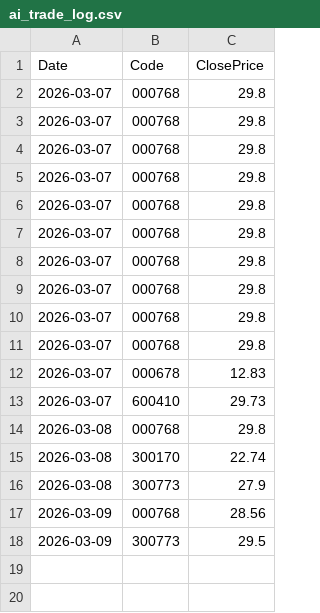
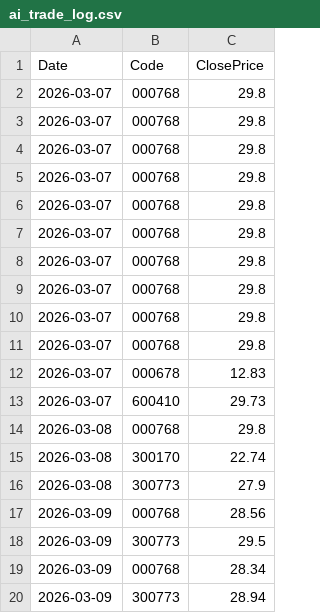
Before and after one commit to yiguangxue-gif/daily_stock_analysis, a CSV file: reports/ai_trade_log.csv, drawn as a sheet.

```diff
--- a/reports/ai_trade_log.csv
+++ b/reports/ai_trade_log.csv
@@ -18 +18,3 @@ Date,Code,ClosePrice
 2026-03-09,300773,29.5
+2026-03-09,000768,28.34
+2026-03-09,300773,28.94
```
Also changed, not shown: 1 other file.
